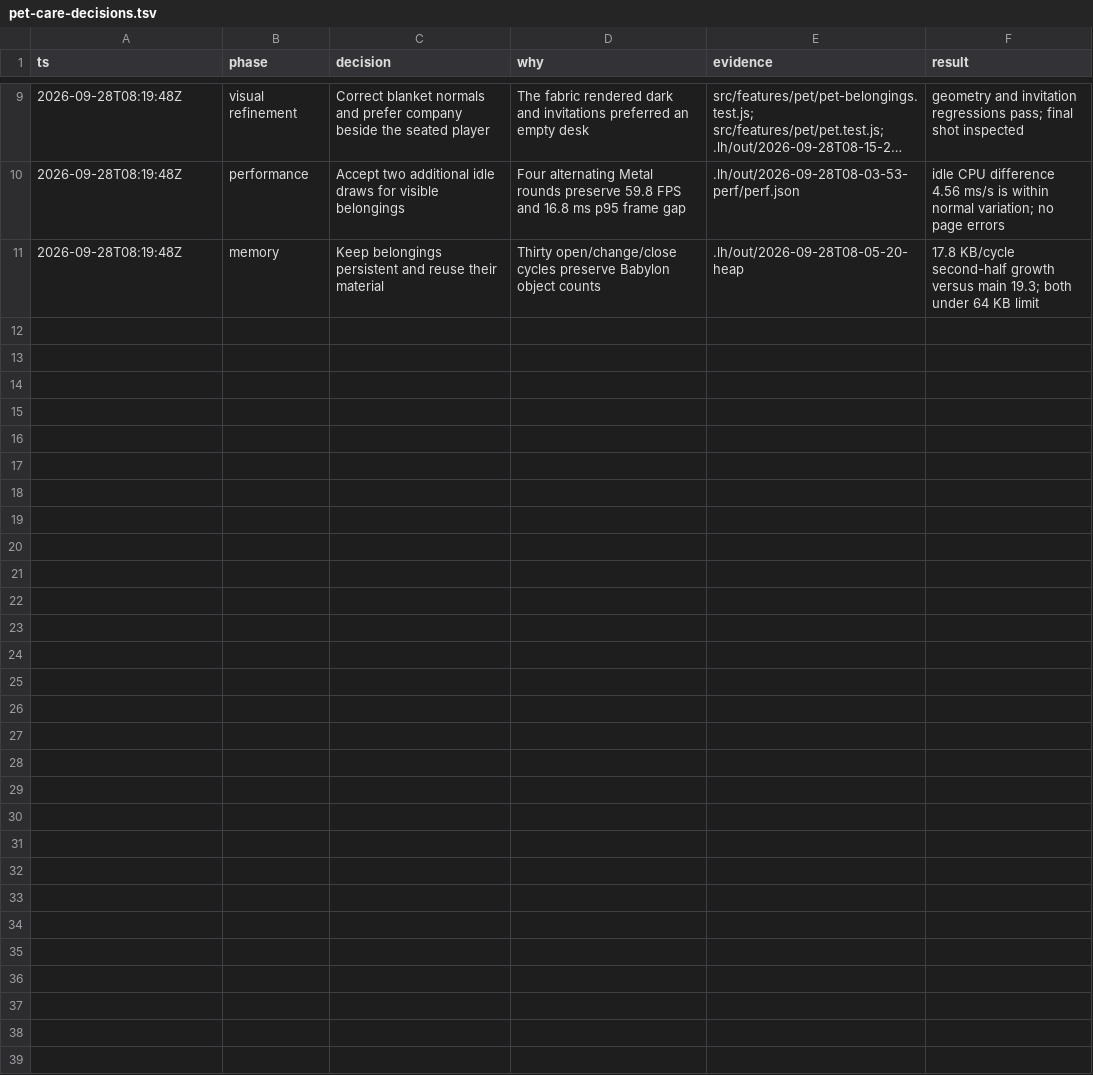
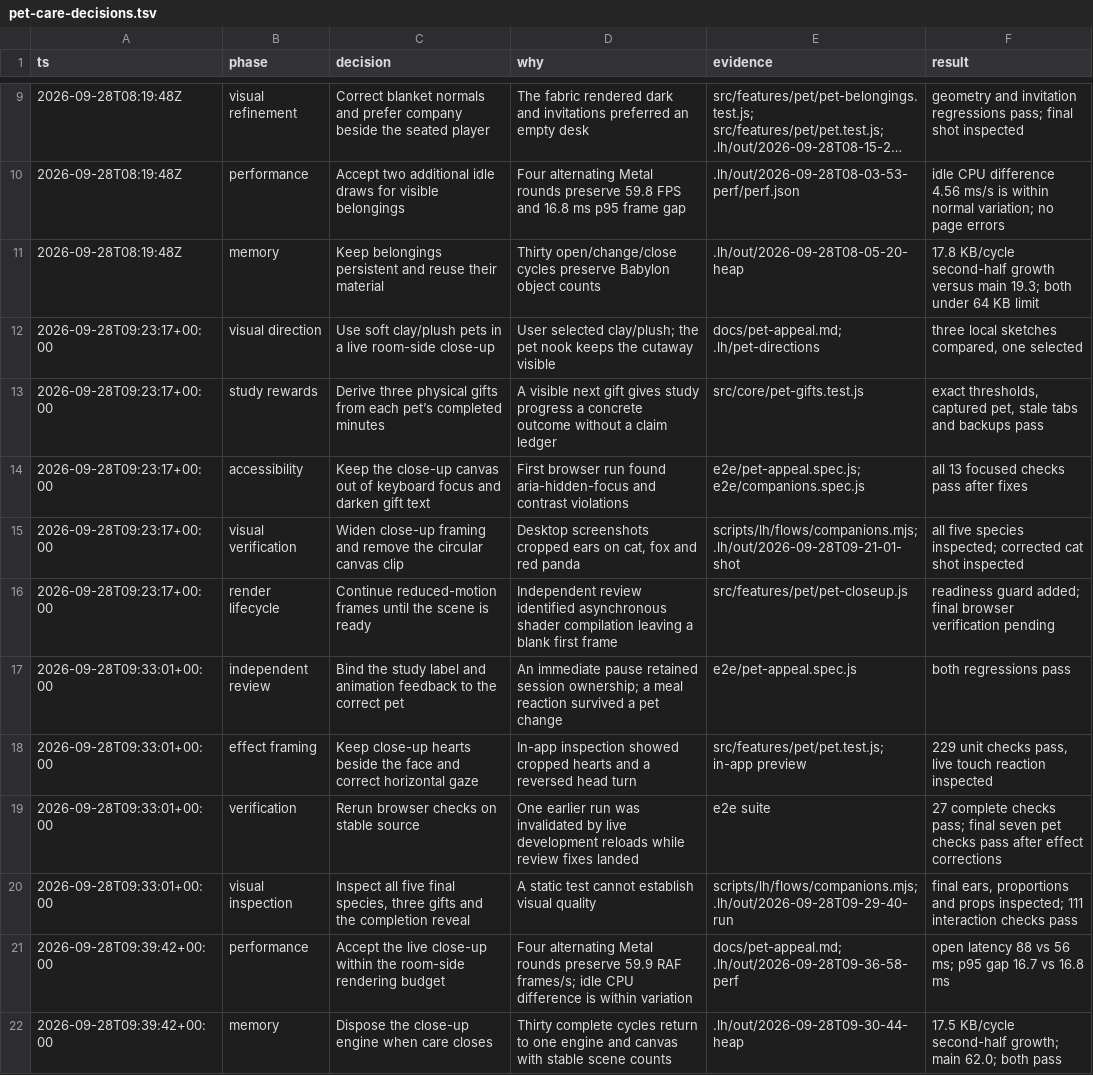
Before and after one commit to rynbol/little-hours, a TSV file: docs/pet-care-decisions.tsv, drawn as a sheet; only a part is shown, gaps mark what is left out; long unchanged cells end in ….

Commit message:
Give pets a live clay close-up and personal study gifts

```diff
--- a/docs/pet-care-decisions.tsv
+++ b/docs/pet-care-decisions.tsv
@@ -11 +11,12 @@ ts	phase	decision	why	evidence	result
 2026-09-28T08:19:48Z	memory	Keep belongings persistent and reuse their material	Thirty open/change/close cycles preserve Babylon object counts	.lh/out/2026-09-28T08-05-20-heap	17.8 KB/cycle second-half growth versus main 19.3; both under 64 KB limit
+2026-09-28T09:23:17+00:00	visual direction	Use soft clay/plush pets in a live room-side close-up	User selected clay/plush; the pet nook keeps the cutaway visible	docs/pet-appeal.md; .lh/pet-directions	three local sketches compared, one selected
+2026-09-28T09:23:17+00:00	study rewards	Derive three physical gifts from each pet’s completed minutes	A visible next gift gives study progress a concrete outcome without a claim ledger	src/core/pet-gifts.test.js	exact thresholds, captured pet, stale tabs and backups pass
+2026-09-28T09:23:17+00:00	accessibility	Keep the close-up canvas out of keyboard focus and darken gift text	First browser run found aria-hidden-focus and contrast violations	e2e/pet-appeal.spec.js; e2e/companions.spec.js	all 13 focused checks pass after fixes
+2026-09-28T09:23:17+00:00	visual verification	Widen close-up framing and remove the circular canvas clip	Desktop screenshots cropped ears on cat, fox and red panda	scripts/lh/flows/companions.mjs; .lh/out/2026-09-28T09-21-01-shot	all five species inspected; corrected cat shot inspected
+2026-09-28T09:23:17+00:00	render lifecycle	Continue reduced-motion frames until the scene is ready	Independent review identified asynchronous shader compilation leaving a blank first frame	src/features/pet/pet-closeup.js	readiness guard added; final browser verification pending
+2026-09-28T09:33:01+00:00	independent review	Bind the study label and animation feedback to the correct pet	An immediate pause retained session ownership; a meal reaction survived a pet change	e2e/pet-appeal.spec.js	both regressions pass
+2026-09-28T09:33:01+00:00	effect framing	Keep close-up hearts beside the face and correct horizontal gaze	In-app inspection showed cropped hearts and a reversed head turn	src/features/pet/pet.test.js; in-app preview	229 unit checks pass, live touch reaction inspected
+2026-09-28T09:33:01+00:00	verification	Rerun browser checks on stable source	One earlier run was invalidated by live development reloads while review fixes landed	e2e suite	27 complete checks pass; final seven pet checks pass after effect corrections
+2026-09-28T09:33:01+00:00	visual inspection	Inspect all five final species, three gifts and the completion reveal	A static test cannot establish visual quality	scripts/lh/flows/companions.mjs; .lh/out/2026-09-28T09-29-40-run	final ears, proportions and props inspected; 111 interaction checks pass
+2026-09-28T09:39:42+00:00	performance	Accept the live close-up within the room-side rendering budget	Four alternating Metal rounds preserve 59.9 RAF frames/s; idle CPU difference is within variation	docs/pet-appeal.md; .lh/out/2026-09-28T09-36-58-perf	open latency 88 vs 56 ms; p95 gap 16.7 vs 16.8 ms
+2026-09-28T09:39:42+00:00	memory	Dispose the close-up engine when care closes	Thirty complete cycles return to one engine and canvas with stable scene counts	.lh/out/2026-09-28T09-30-44-heap	17.5 KB/cycle second-half growth; main 62.0; both pass
```
Also changed, not shown: 27 other files.
